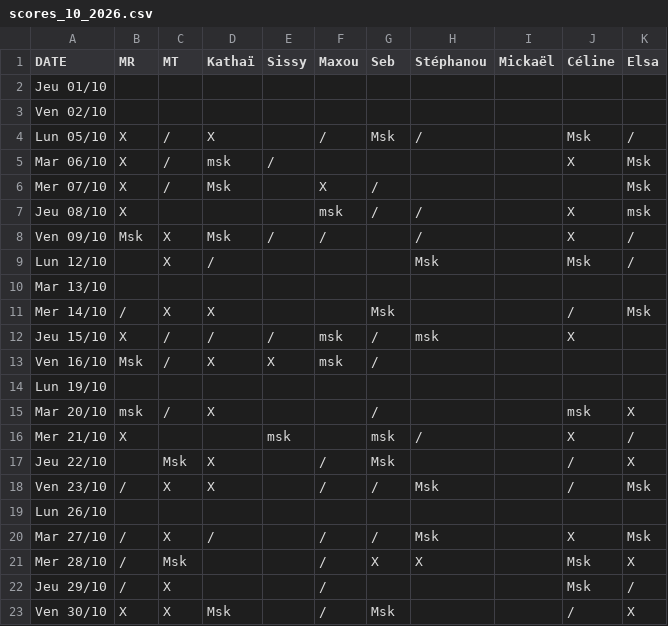
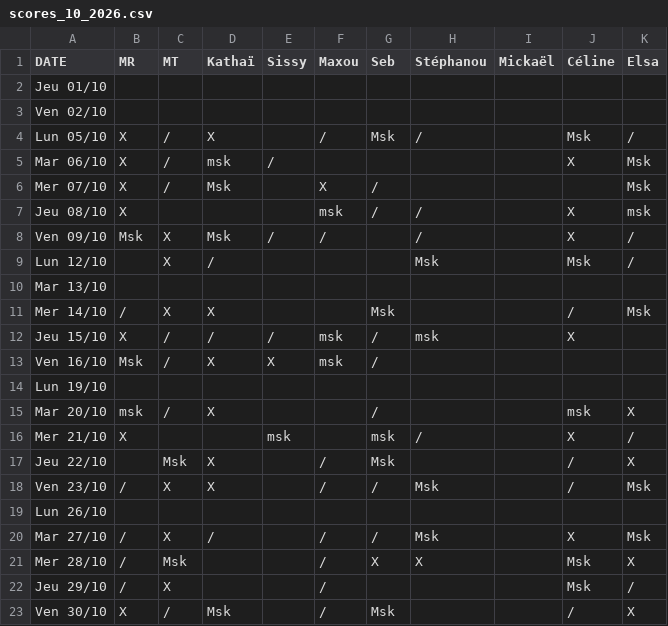
Before and after one commit to rush-boy/win-ramy-scores, a CSV file: scores_10_2026.csv, drawn as a sheet.

Commit message:
Mise à jour manuelle

```diff
--- a/scores_10_2026.csv
+++ b/scores_10_2026.csv
@@ -22,2 +22,2 @@ Mer 28/10,/,Msk,,,/,X,X,,Msk,X
 Jeu 29/10,/,X,,,/,,,,Msk,/
-Ven 30/10,X,X,Msk,,/,Msk,,,/,X
+Ven 30/10,X,/,Msk,,/,Msk,,,/,X
```
